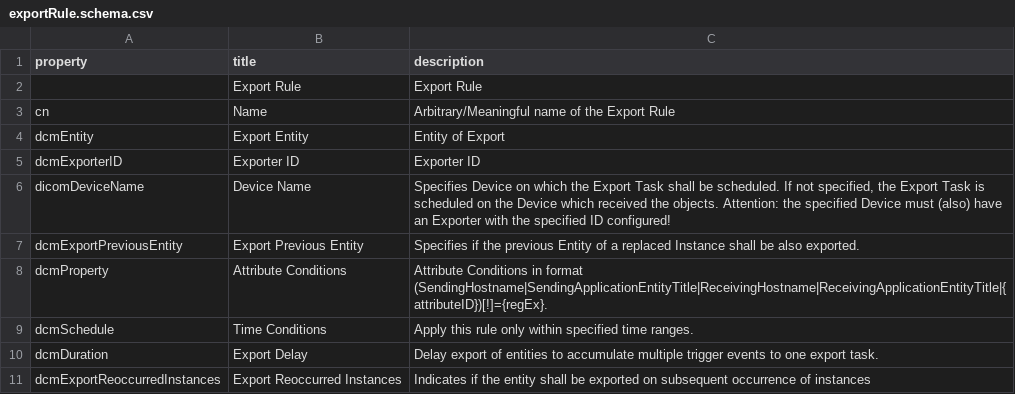
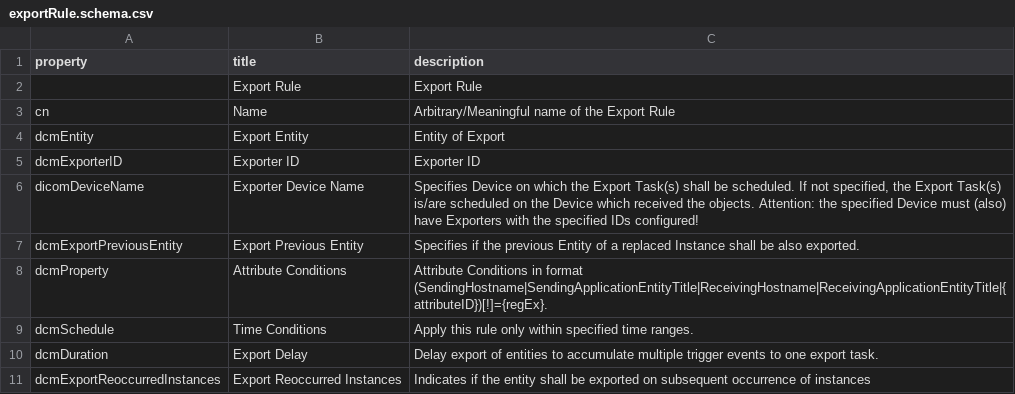
Before and after one commit to dcm4che/dcm4chee-arc-lang, a CSV file: src/csv/exportRule.schema.csv, drawn as a sheet.

Commit message:
dcm4che/dcm4chee-arc-light#2629: Optionally schedule Export Tasks on Storage on different Device than which received the objects

```diff
--- a/src/csv/exportRule.schema.csv
+++ b/src/csv/exportRule.schema.csv
@@ -5,3 +5,3 @@
 "dcmExporterID","Exporter ID","Exporter ID"
-"dicomDeviceName","Device Name","Specifies Device on which the Export Task shall be scheduled. If not specified, the Export Task is scheduled on the Device which received the objects. Attention: the specified Device must (also) have an Exporter with the specified ID configured!"
+"dicomDeviceName","Exporter Device Name","Specifies Device on which the Export Task(s) shall be scheduled. If not specified, the Export Task(s) is/are scheduled on the Device which received the objects. Attention: the specified Device must (also) have Exporters with the specified IDs configured!"
 "dcmExportPreviousEntity","Export Previous Entity","Specifies if the previous Entity of a replaced Instance shall be also exported."
```
Also changed, not shown: 1 other file.
